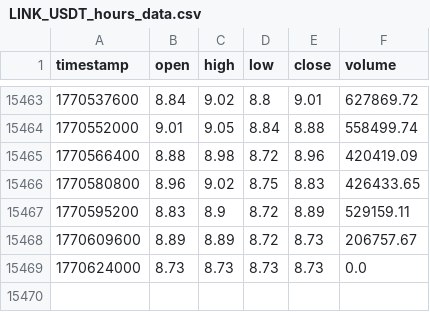
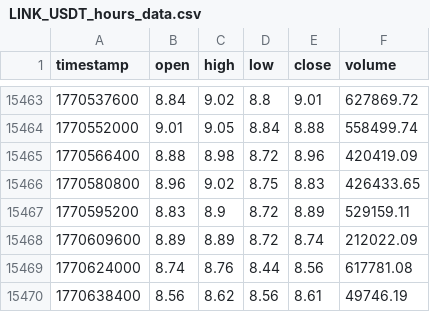
Before and after one commit to lovelori/tradesig, a CSV file: data_cache/LINK_USDT_hours_data.csv, drawn as a sheet; only a part is shown, gaps mark what is left out.

```diff
--- a/data_cache/LINK_USDT_hours_data.csv
+++ b/data_cache/LINK_USDT_hours_data.csv
@@ -15467,3 +15467,4 @@ timestamp,open,high,low,close,volume
 1770595200,8.83,8.9,8.72,8.89,529159.11
-1770609600,8.89,8.89,8.72,8.73,206757.67
-1770624000,8.73,8.73,8.73,8.73,0.0
+1770609600,8.89,8.89,8.72,8.74,212022.09
+1770624000,8.74,8.76,8.44,8.56,617781.08
+1770638400,8.56,8.62,8.56,8.61,49746.19
```
Also changed, not shown: data_cache/DOGE_USDT_hours_data.csv, data_cache/LTC_USDT_hours_data.csv.
